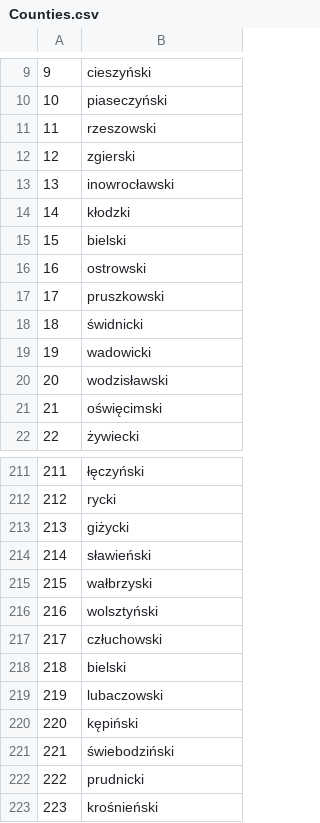
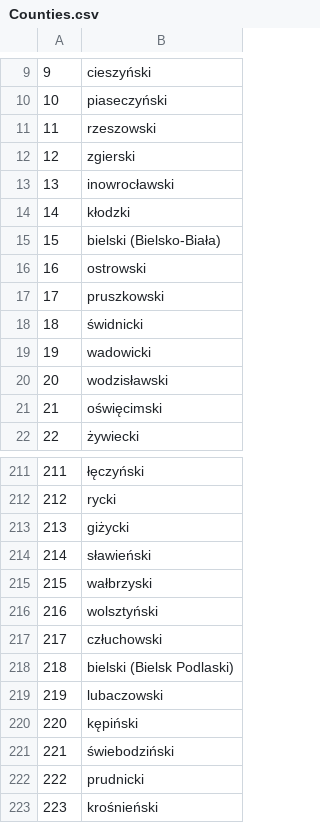
Before and after one commit to mbabinski218/mapacen.pl, a CSV file: MapacenBackend/Database/Counties.csv, drawn as a sheet; only a part is shown, gaps mark what is left out.

Commit message:
rozróżnienie bielskich

```diff
--- a/MapacenBackend/Database/Counties.csv
+++ b/MapacenBackend/Database/Counties.csv
@@ -14,3 +14,3 @@
 14;kłodzki
-15;bielski
+15;bielski (Bielsko-Biała)
 16;ostrowski
@@ -217,3 +217,3 @@
 217;człuchowski
-218;bielski
+218;bielski (Bielsk Podlaski)
 219;lubaczowski
```
